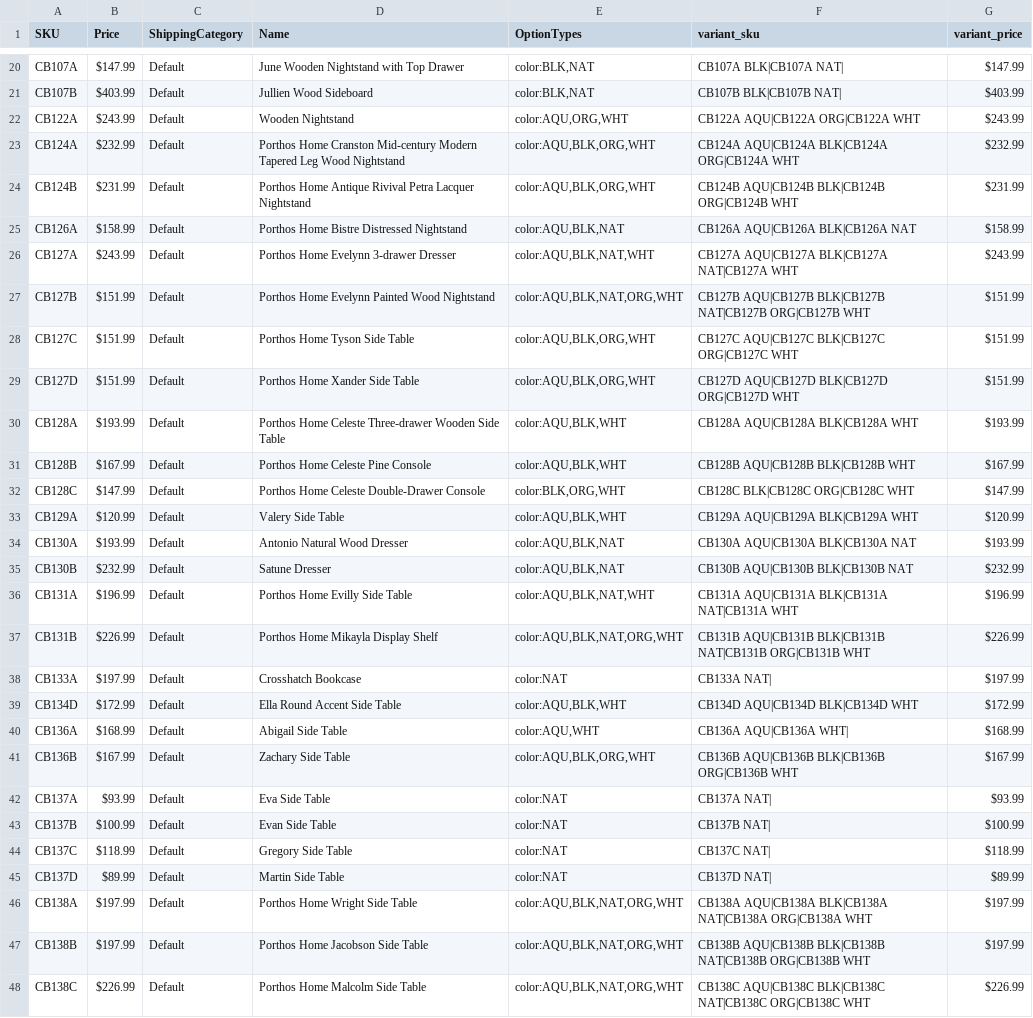
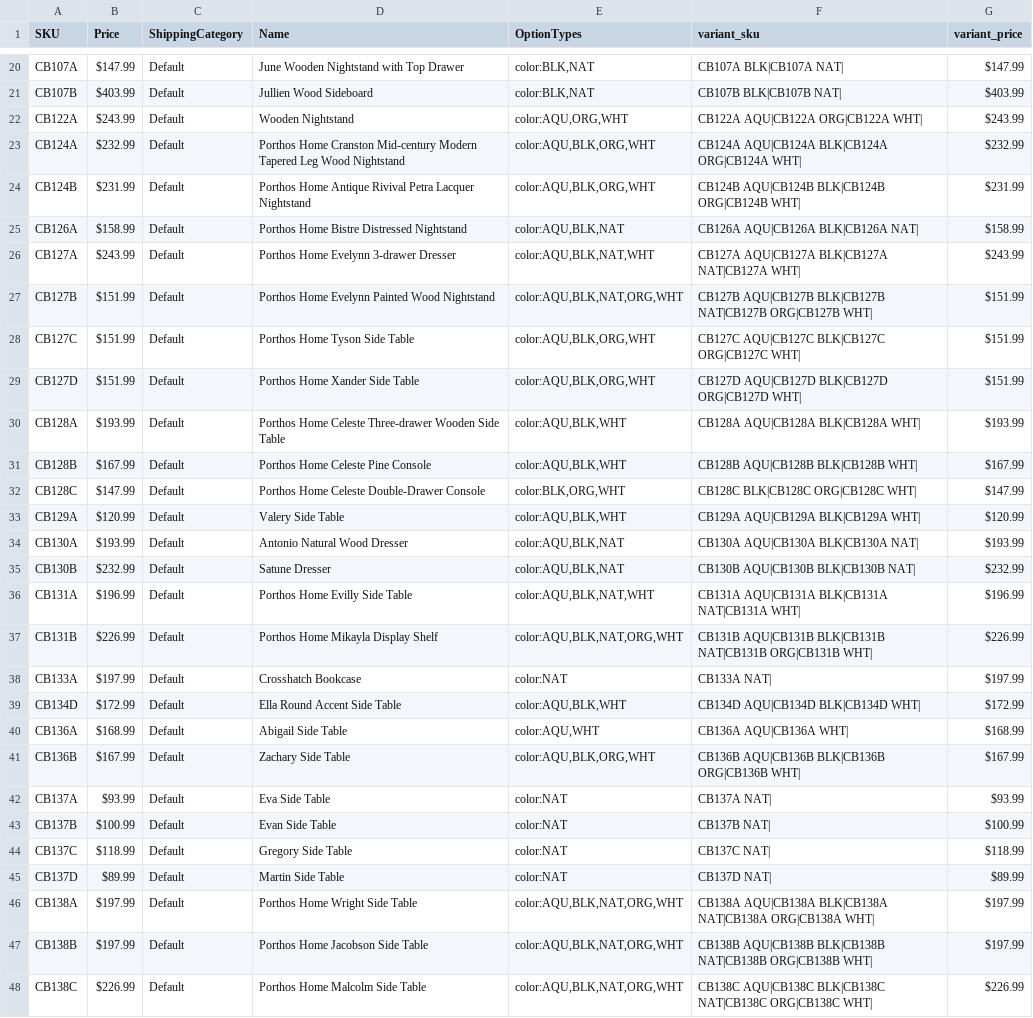
Before and after one commit to setclockpm/storefront, a CSV file: db/datashift/templates/porthos_products_c.csv, drawn as a sheet; only a part is shown, gaps mark what is left out; the diff covers the shown part only; the diff names each change by its address in the sheet, - before the commit and + after, or states it on an @@ line.

```diff
--- a/db/datashift/templates/porthos_products_c.csv
+++ b/db/datashift/templates/porthos_products_c.csv
-F22 (variant_sku): CB122A AQU|CB122A ORG|CB122A WHT
+F22 (variant_sku): CB122A AQU|CB122A ORG|CB122A WHT|
-F23 (variant_sku): CB124A AQU|CB124A BLK|CB124A ORG|CB124A WHT
+F23 (variant_sku): CB124A AQU|CB124A BLK|CB124A ORG|CB124A WHT|
-F24 (variant_sku): CB124B AQU|CB124B BLK|CB124B ORG|CB124B WHT
+F24 (variant_sku): CB124B AQU|CB124B BLK|CB124B ORG|CB124B WHT|
-F25 (variant_sku): CB126A AQU|CB126A BLK|CB126A NAT
+F25 (variant_sku): CB126A AQU|CB126A BLK|CB126A NAT|
-F26 (variant_sku): CB127A AQU|CB127A BLK|CB127A NAT|CB127A WHT
+F26 (variant_sku): CB127A AQU|CB127A BLK|CB127A NAT|CB127A WHT|
-F27 (variant_sku): …NAT|CB127B ORG|CB127B WHT
+F27 (variant_sku): …NAT|CB127B ORG|CB127B WHT|
-F28 (variant_sku): CB127C AQU|CB127C BLK|CB127C ORG|CB127C WHT
+F28 (variant_sku): CB127C AQU|CB127C BLK|CB127C ORG|CB127C WHT|
-F29 (variant_sku): CB127D AQU|CB127D BLK|CB127D ORG|CB127D WHT
+F29 (variant_sku): CB127D AQU|CB127D BLK|CB127D ORG|CB127D WHT|
-F30 (variant_sku): CB128A AQU|CB128A BLK|CB128A WHT
+F30 (variant_sku): CB128A AQU|CB128A BLK|CB128A WHT|
-F31 (variant_sku): CB128B AQU|CB128B BLK|CB128B WHT
+F31 (variant_sku): CB128B AQU|CB128B BLK|CB128B WHT|
-F32 (variant_sku): CB128C BLK|CB128C ORG|CB128C WHT
+F32 (variant_sku): CB128C BLK|CB128C ORG|CB128C WHT|
-F33 (variant_sku): CB129A AQU|CB129A BLK|CB129A WHT
+F33 (variant_sku): CB129A AQU|CB129A BLK|CB129A WHT|
-F34 (variant_sku): CB130A AQU|CB130A BLK|CB130A NAT
+F34 (variant_sku): CB130A AQU|CB130A BLK|CB130A NAT|
-F35 (variant_sku): CB130B AQU|CB130B BLK|CB130B NAT
+F35 (variant_sku): CB130B AQU|CB130B BLK|CB130B NAT|
-F36 (variant_sku): CB131A AQU|CB131A BLK|CB131A NAT|CB131A WHT
+F36 (variant_sku): CB131A AQU|CB131A BLK|CB131A NAT|CB131A WHT|
-F37 (variant_sku): …NAT|CB131B ORG|CB131B WHT
+F37 (variant_sku): …NAT|CB131B ORG|CB131B WHT|
-F39 (variant_sku): CB134D AQU|CB134D BLK|CB134D WHT
+F39 (variant_sku): CB134D AQU|CB134D BLK|CB134D WHT|
-F41 (variant_sku): CB136B AQU|CB136B BLK|CB136B ORG|CB136B WHT
+F41 (variant_sku): CB136B AQU|CB136B BLK|CB136B ORG|CB136B WHT|
-F46 (variant_sku): …NAT|CB138A ORG|CB138A WHT
+F46 (variant_sku): …NAT|CB138A ORG|CB138A WHT|
-F47 (variant_sku): …NAT|CB138B ORG|CB138B WHT
+F47 (variant_sku): …NAT|CB138B ORG|CB138B WHT|
-F48 (variant_sku): …NAT|CB138C ORG|CB138C WHT
+F48 (variant_sku): …NAT|CB138C ORG|CB138C WHT|
```
Also changed, not shown: 18 edited cells elsewhere in this file, 26 other files.
